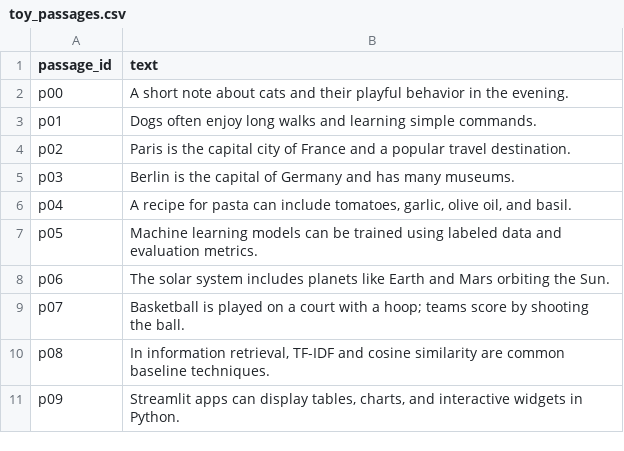
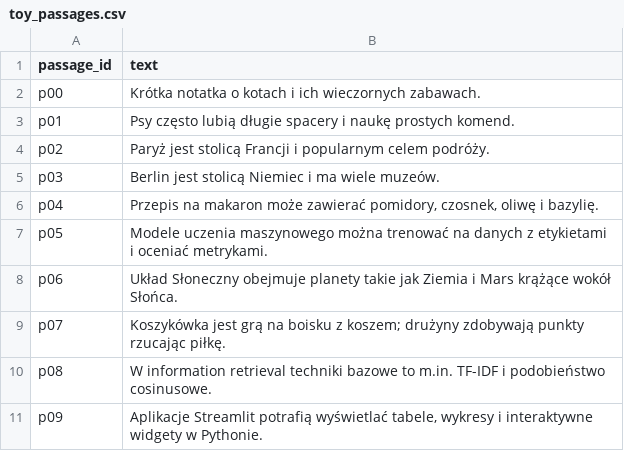
Before and after one commit to beep1000101/inl_pjatk_project, a CSV file: app/data/toy_passages.csv, drawn as a sheet.

```diff
--- a/app/data/toy_passages.csv
+++ b/app/data/toy_passages.csv
@@ -1,11 +1,11 @@
 passage_id,text
-p00,"A short note about cats and their playful behavior in the evening."
-p01,"Dogs often enjoy long walks and learning simple commands."
-p02,"Paris is the capital city of France and a popular travel destination."
-p03,"Berlin is the capital of Germany and has many museums."
-p04,"A recipe for pasta can include tomatoes, garlic, olive oil, and basil."
-p05,"Machine learning models can be trained using labeled data and evaluation metrics."
-p06,"The solar system includes planets like Earth and Mars orbiting the Sun."
-p07,"Basketball is played on a court with a hoop; teams score by shooting the ball."
-p08,"In information retrieval, TF-IDF and cosine similarity are common baseline techniques."
-p09,"Streamlit apps can display tables, charts, and interactive widgets in Python."
+p00,"Krótka notatka o kotach i ich wieczornych zabawach."
+p01,"Psy często lubią długie spacery i naukę prostych komend."
+p02,"Paryż jest stolicą Francji i popularnym celem podróży."
+p03,"Berlin jest stolicą Niemiec i ma wiele muzeów."
+p04,"Przepis na makaron może zawierać pomidory, czosnek, oliwę i bazylię."
+p05,"Modele uczenia maszynowego można trenować na danych z etykietami i oceniać metrykami."
+p06,"Układ Słoneczny obejmuje planety takie jak Ziemia i Mars krążące wokół Słońca."
+p07,"Koszykówka jest grą na boisku z koszem; drużyny zdobywają punkty rzucając piłkę."
+p08,"W information retrieval techniki bazowe to m.in. TF-IDF i podobieństwo cosinusowe."
+p09,"Aplikacje Streamlit potrafią wyświetlać tabele, wykresy i interaktywne widgety w Pythonie."
```
Also changed, not shown: 5 other files.
